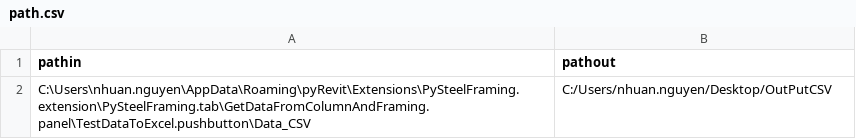
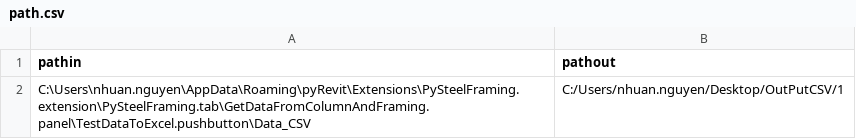
Before and after one commit to nhuannguyen1/site-packages, a CSV file: appnvn/eximexcsv/templatexc/path.csv, drawn as a sheet.

```diff
--- a/appnvn/eximexcsv/templatexc/path.csv
+++ b/appnvn/eximexcsv/templatexc/path.csv
@@ -1,2 +1,2 @@
 pathin,pathout
-C:\Users\nhuan.nguyen\AppData\Roaming\pyRevit\Extensions\PySteelFraming.extension\PySteelFraming.tab\GetDataFromColumnAndFraming.panel\TestDataToExcel.pushbutton\Data_CSV,C:/Users/nhuan.nguyen/Desktop/OutPutCSV
+C:\Users\nhuan.nguyen\AppData\Roaming\pyRevit\Extensions\PySteelFraming.extension\PySteelFraming.tab\GetDataFromColumnAndFraming.panel\TestDataToExcel.pushbutton\Data_CSV,C:/Users/nhuan.nguyen/Desktop/OutPutCSV/1
```
Also changed, not shown: 11 other files.
